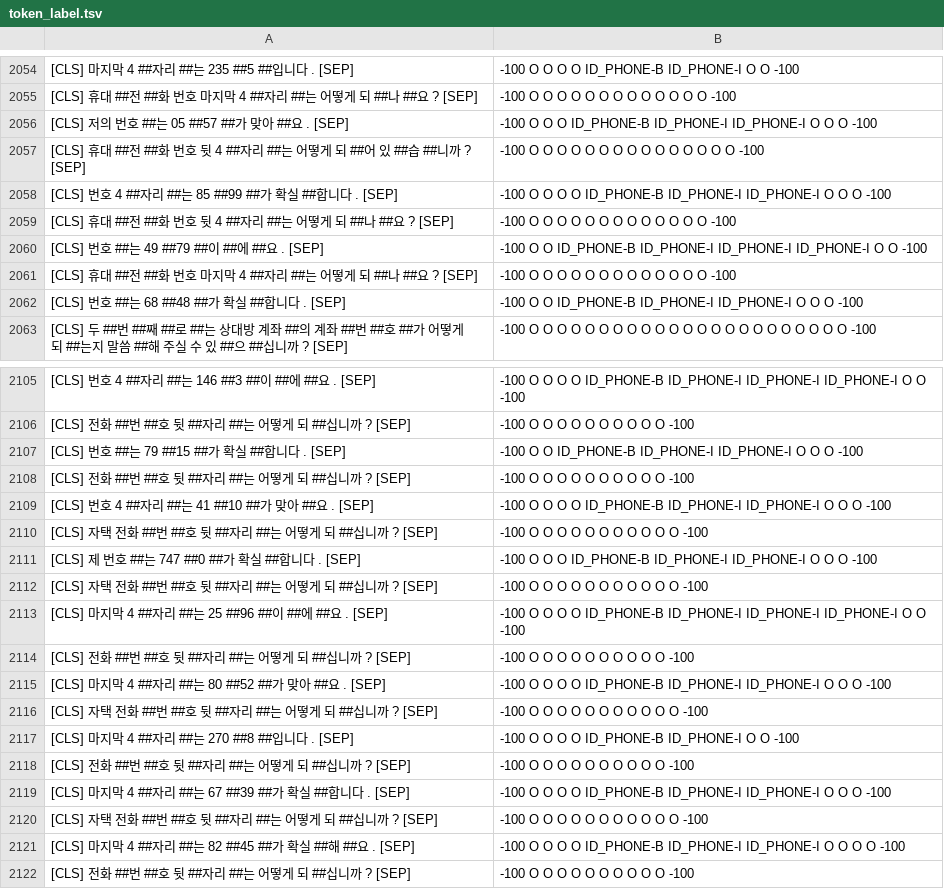
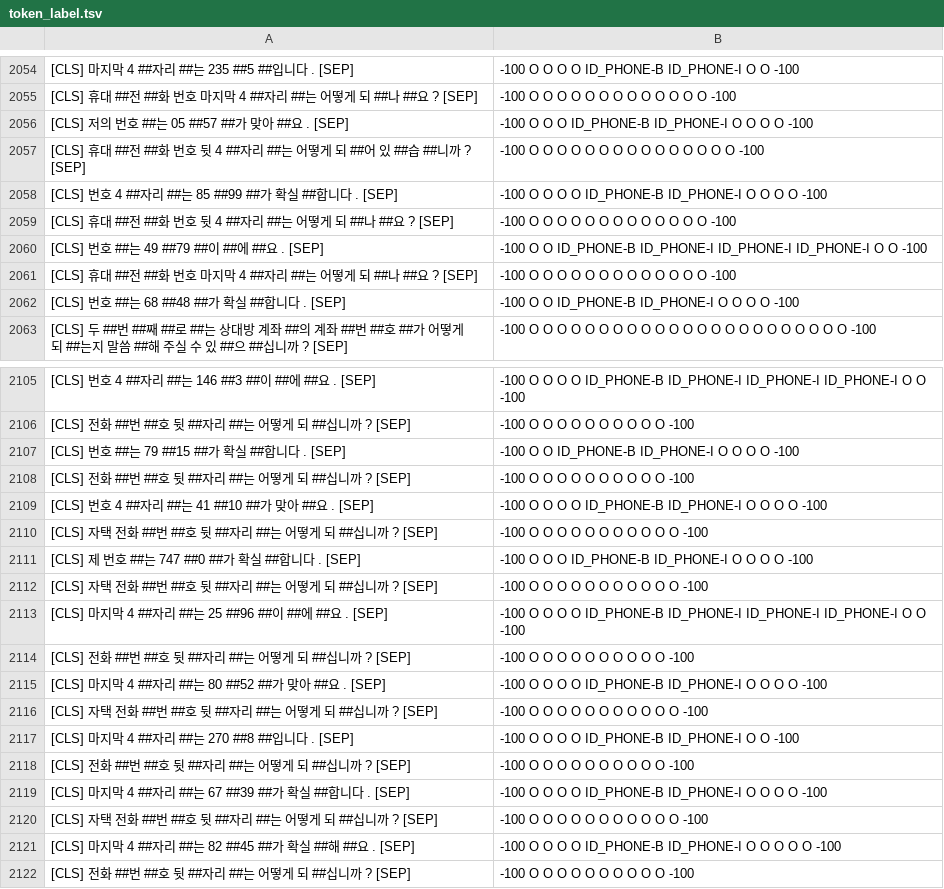
Before and after one commit to SangheonYi/I_want_PII_NER, a TSV file: res/token_label.tsv, drawn as a sheet; only a part is shown, gaps mark what is left out; the diff covers the shown part only.

```diff
--- a/res/token_label.tsv
+++ b/res/token_label.tsv
@@ -2055,5 +2055,5 @@
 [CLS] 휴대 ##전 ##화 번호 마지막 4 ##자리 ##는 어떻게 되 ##나 ##요 ? [SEP]	-100 O O O O O O O O O O O O O -100
-[CLS] 저의 번호 ##는 05 ##57 ##가 맞아 ##요 . [SEP]	-100 O O O ID_PHONE-B ID_PHONE-I ID_PHONE-I O O O -100
+[CLS] 저의 번호 ##는 05 ##57 ##가 맞아 ##요 . [SEP]	-100 O O O ID_PHONE-B ID_PHONE-I O O O O -100
 [CLS] 휴대 ##전 ##화 번호 뒷 4 ##자리 ##는 어떻게 되 ##어 있 ##습 ##니까 ? [SEP]	-100 O O O O O O O O O O O O O O O -100
-[CLS] 번호 4 ##자리 ##는 85 ##99 ##가 확실 ##합니다 . [SEP]	-100 O O O O ID_PHONE-B ID_PHONE-I ID_PHONE-I O O O -100
+[CLS] 번호 4 ##자리 ##는 85 ##99 ##가 확실 ##합니다 . [SEP]	-100 O O O O ID_PHONE-B ID_PHONE-I O O O O -100
 [CLS] 휴대 ##전 ##화 번호 뒷 4 ##자리 ##는 어떻게 되 ##나 ##요 ? [SEP]	-100 O O O O O O O O O O O O O -100
@@ -2061,3 +2061,3 @@
 [CLS] 휴대 ##전 ##화 번호 마지막 4 ##자리 ##는 어떻게 되 ##나 ##요 ? [SEP]	-100 O O O O O O O O O O O O O -100
-[CLS] 번호 ##는 68 ##48 ##가 확실 ##합니다 . [SEP]	-100 O O ID_PHONE-B ID_PHONE-I ID_PHONE-I O O O -100
+[CLS] 번호 ##는 68 ##48 ##가 확실 ##합니다 . [SEP]	-100 O O ID_PHONE-B ID_PHONE-I O O O O -100
 [CLS] 두 ##번 ##째 ##로 ##는 상대방 계좌 ##의 계좌 ##번 ##호 ##가 어떻게 되 ##는지 말씀 ##해 주실 수 있 ##으 ##십니까 ? [SEP]	-100 O O O O O O O O O O O O O O O O O O O O O O O -100
@@ -2106,7 +2106,7 @@
 [CLS] 전화 ##번 ##호 뒷 ##자리 ##는 어떻게 되 ##십니까 ? [SEP]	-100 O O O O O O O O O O -100
-[CLS] 번호 ##는 79 ##15 ##가 확실 ##합니다 . [SEP]	-100 O O ID_PHONE-B ID_PHONE-I ID_PHONE-I O O O -100
+[CLS] 번호 ##는 79 ##15 ##가 확실 ##합니다 . [SEP]	-100 O O ID_PHONE-B ID_PHONE-I O O O O -100
 [CLS] 전화 ##번 ##호 뒷 ##자리 ##는 어떻게 되 ##십니까 ? [SEP]	-100 O O O O O O O O O O -100
-[CLS] 번호 4 ##자리 ##는 41 ##10 ##가 맞아 ##요 . [SEP]	-100 O O O O ID_PHONE-B ID_PHONE-I ID_PHONE-I O O O -100
+[CLS] 번호 4 ##자리 ##는 41 ##10 ##가 맞아 ##요 . [SEP]	-100 O O O O ID_PHONE-B ID_PHONE-I O O O O -100
 [CLS] 자택 전화 ##번 ##호 뒷 ##자리 ##는 어떻게 되 ##십니까 ? [SEP]	-100 O O O O O O O O O O O -100
-[CLS] 제 번호 ##는 747 ##0 ##가 확실 ##합니다 . [SEP]	-100 O O O ID_PHONE-B ID_PHONE-I ID_PHONE-I O O O -100
+[CLS] 제 번호 ##는 747 ##0 ##가 확실 ##합니다 . [SEP]	-100 O O O ID_PHONE-B ID_PHONE-I O O O O -100
 [CLS] 자택 전화 ##번 ##호 뒷 ##자리 ##는 어떻게 되 ##십니까 ? [SEP]	-100 O O O O O O O O O O O -100
@@ -2114,3 +2114,3 @@
 [CLS] 전화 ##번 ##호 뒷 ##자리 ##는 어떻게 되 ##십니까 ? [SEP]	-100 O O O O O O O O O O -100
-[CLS] 마지막 4 ##자리 ##는 80 ##52 ##가 맞아 ##요 . [SEP]	-100 O O O O ID_PHONE-B ID_PHONE-I ID_PHONE-I O O O -100
+[CLS] 마지막 4 ##자리 ##는 80 ##52 ##가 맞아 ##요 . [SEP]	-100 O O O O ID_PHONE-B ID_PHONE-I O O O O -100
 [CLS] 자택 전화 ##번 ##호 뒷 ##자리 ##는 어떻게 되 ##십니까 ? [SEP]	-100 O O O O O O O O O O O -100
@@ -2118,5 +2118,5 @@
 [CLS] 전화 ##번 ##호 뒷 ##자리 ##는 어떻게 되 ##십니까 ? [SEP]	-100 O O O O O O O O O O -100
-[CLS] 마지막 4 ##자리 ##는 67 ##39 ##가 확실 ##합니다 . [SEP]	-100 O O O O ID_PHONE-B ID_PHONE-I ID_PHONE-I O O O -100
+[CLS] 마지막 4 ##자리 ##는 67 ##39 ##가 확실 ##합니다 . [SEP]	-100 O O O O ID_PHONE-B ID_PHONE-I O O O O -100
 [CLS] 자택 전화 ##번 ##호 뒷 ##자리 ##는 어떻게 되 ##십니까 ? [SEP]	-100 O O O O O O O O O O O -100
-[CLS] 마지막 4 ##자리 ##는 82 ##45 ##가 확실 ##해 ##요 . [SEP]	-100 O O O O ID_PHONE-B ID_PHONE-I ID_PHONE-I O O O O -100
+[CLS] 마지막 4 ##자리 ##는 82 ##45 ##가 확실 ##해 ##요 . [SEP]	-100 O O O O ID_PHONE-B ID_PHONE-I O O O O O -100
 [CLS] 전화 ##번 ##호 뒷 ##자리 ##는 어떻게 되 ##십니까 ? [SEP]	-100 O O O O O O O O O O -100
```
Also changed, not shown: 20 edited cells elsewhere in this file, 3 other files.
